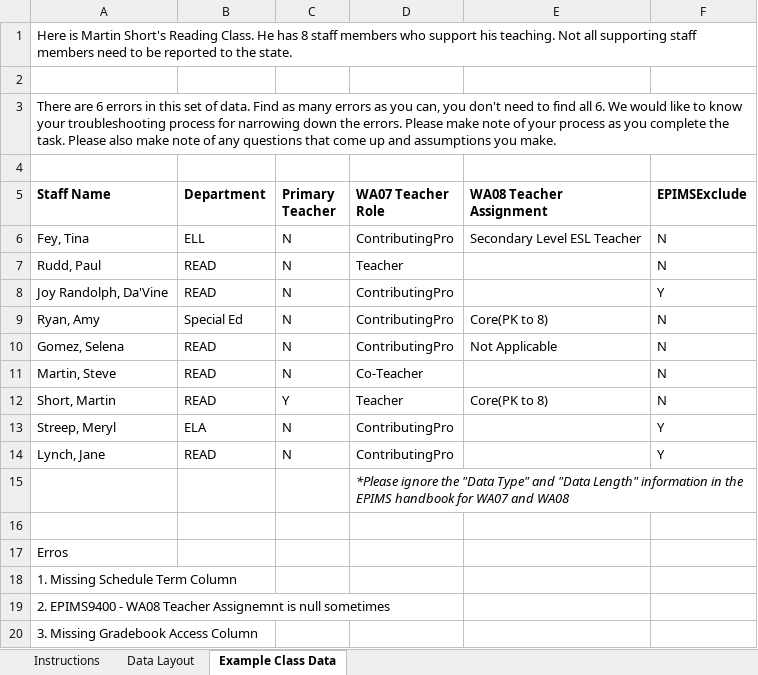
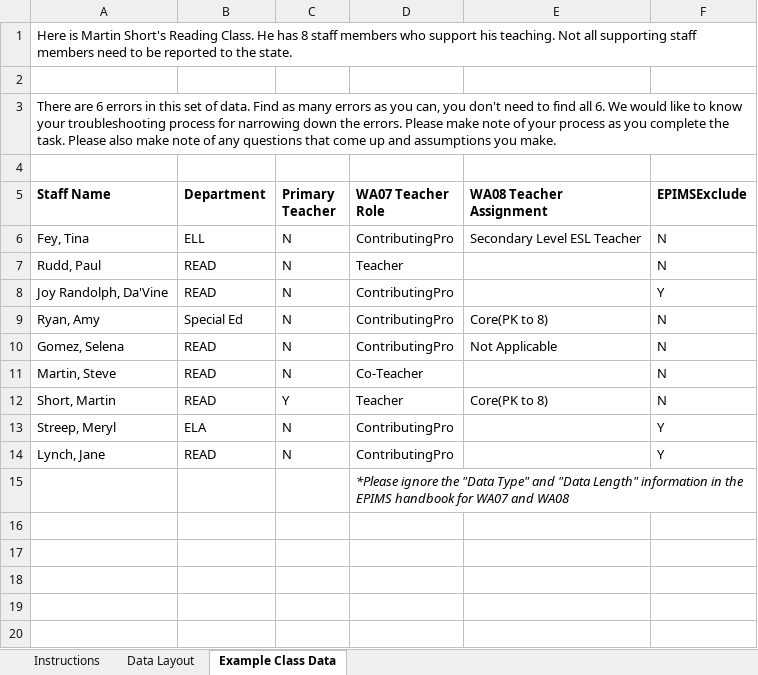
Before and after one commit to sirjanabhatta06/Southbridge-Public-Schools-Tasks, an Excel workbook: Troubleshooting-Data-Task/Copy of Error Troubleshooting Data Task.xlsx, sheet Example Class Data, drawn as a sheet; values as stored, in another font and other column widths than the file's, no borders; the diff names each change by its address in the sheet, - before the commit and + after, or states it on an @@ line.

```diff
--- a/Troubleshooting-Data-Task/Copy of Error Troubleshooting Data Task.xlsx (sheet Example Class Data)
+++ b/Troubleshooting-Data-Task/Copy of Error Troubleshooting Data Task.xlsx (sheet Example Class Data)
-row 16: (empty)
-row 17: Erros
-row 18: 1. Missing Schedule Term Column
-row 19: 2. EPIMS9400 - WA08 Teacher Assignemnt is null sometimes
-row 20: 3. Missing Gradebook Access Column
```
Also changed, not shown: 1 other file.
